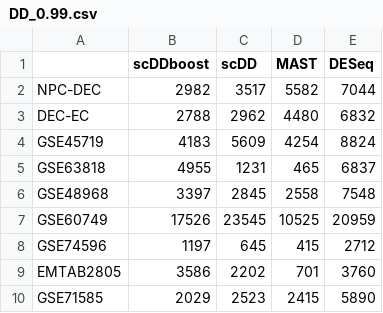
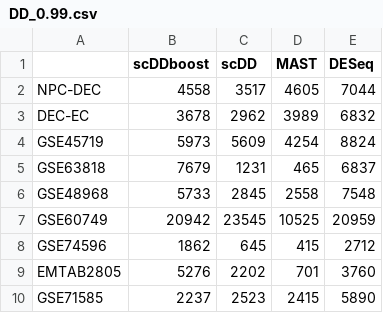
Before and after one commit to wiscstatman/scDDboost-fullproject, a CSV file: counts/DD_0.99.csv, drawn as a sheet.

Commit message:
modifying counts

```diff
--- a/counts/DD_0.99.csv
+++ b/counts/DD_0.99.csv
@@ -1,10 +1,10 @@
 ,scDDboost,scDD,MAST,DESeq
-NPC-DEC,2982,3517,5582,7044
-DEC-EC,2788,2962,4480,6832
-GSE45719,4183,5609,4254,8824
-GSE63818,4955,1231,465,6837
-GSE48968,3397,2845,2558,7548
-GSE60749,17526,23545,10525,20959
-GSE74596,1197,645,415,2712
-EMTAB2805,3586,2202,701,3760
-GSE71585,2029,2523,2415,5890
+NPC-DEC,4558,3517,4605,7044
+DEC-EC,3678,2962,3989,6832
+GSE45719,5973,5609,4254,8824
+GSE63818,7679,1231,465,6837
+GSE48968,5733,2845,2558,7548
+GSE60749,20942,23545,10525,20959
+GSE74596,1862,645,415,2712
+EMTAB2805,5276,2202,701,3760
+GSE71585,2237,2523,2415,5890
```
Also changed, not shown: 3 other files.
